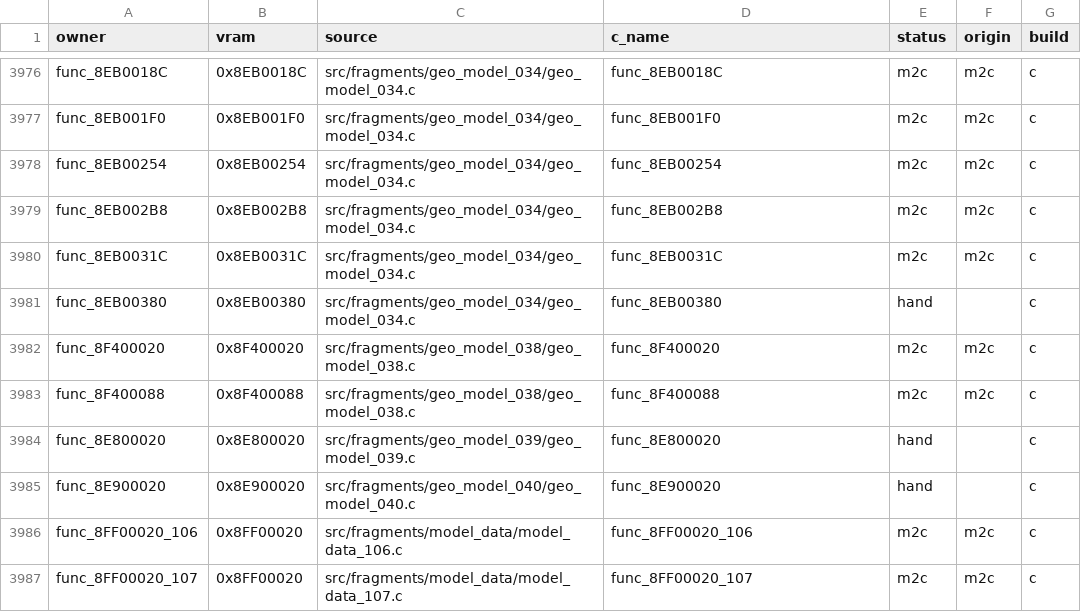
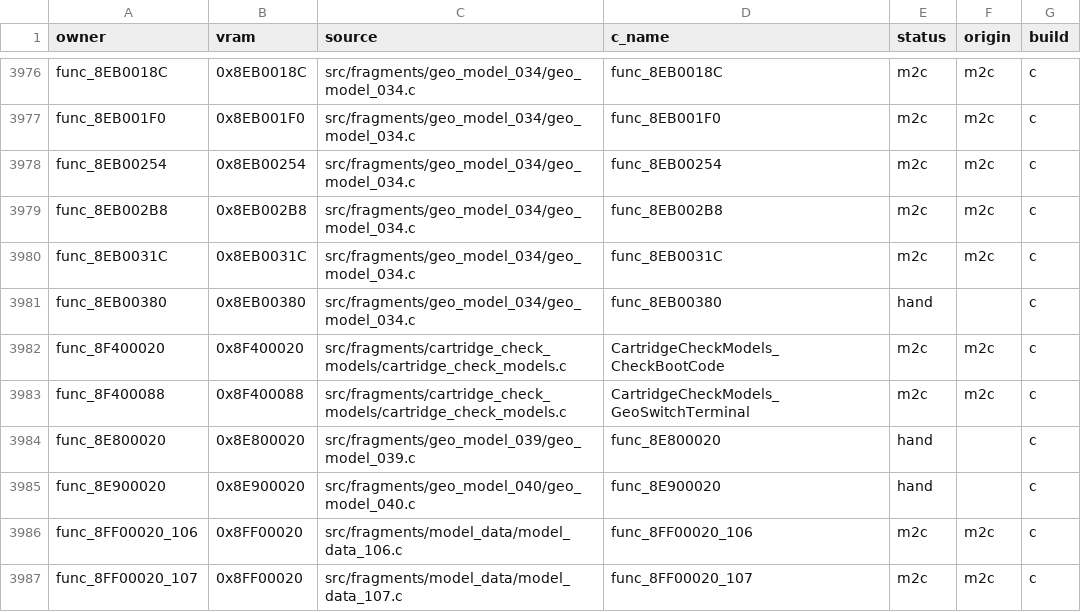
Before and after one commit to team-hippodrome/pokestadium0, a CSV file: docs/function-matches.csv, drawn as a sheet; only a part is shown, gaps mark what is left out.

```diff
--- a/docs/function-matches.csv
+++ b/docs/function-matches.csv
@@ -3981,4 +3981,4 @@ func_8EB0031C,0x8EB0031C,src/fragments/geo_model_034/geo_model_034.c,func_8EB003
 func_8EB00380,0x8EB00380,src/fragments/geo_model_034/geo_model_034.c,func_8EB00380,hand,,c
-func_8F400020,0x8F400020,src/fragments/geo_model_038/geo_model_038.c,func_8F400020,m2c,m2c,c
-func_8F400088,0x8F400088,src/fragments/geo_model_038/geo_model_038.c,func_8F400088,m2c,m2c,c
+func_8F400020,0x8F400020,src/fragments/cartridge_check_models/cartridge_check_models.c,CartridgeCheckModels_CheckBootCode,m2c,m2c,c
+func_8F400088,0x8F400088,src/fragments/cartridge_check_models/cartridge_check_models.c,CartridgeCheckModels_GeoSwitchTerminal,m2c,m2c,c
 func_8E800020,0x8E800020,src/fragments/geo_model_039/geo_model_039.c,func_8E800020,hand,,c
```
Also changed, not shown: 8 other files.
